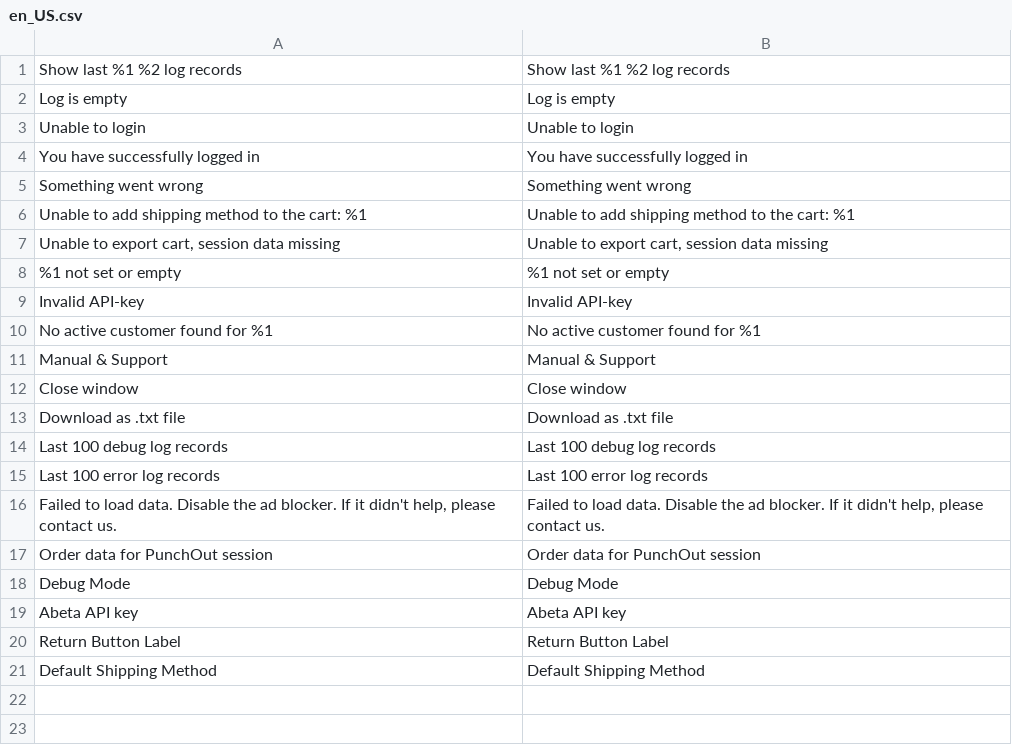
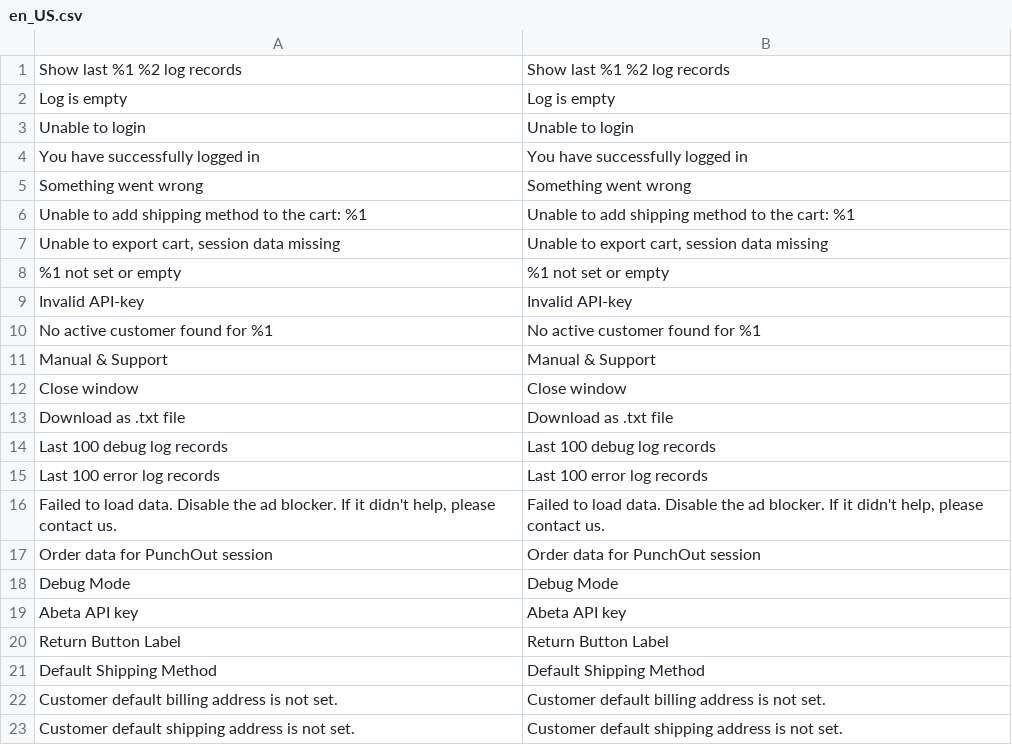
Before and after one commit to abeta-io/magento2, a CSV file: i18n/en_US.csv, drawn as a sheet.

```diff
--- a/i18n/en_US.csv
+++ b/i18n/en_US.csv
@@ -21 +21,3 @@
 "Default Shipping Method","Default Shipping Method"
+"Customer default billing address is not set.", "Customer default billing address is not set."
+"Customer default shipping address is not set.", "Customer default shipping address is not set."
```
Also changed, not shown: i18n/nl_NL.csv, 1 other file.
